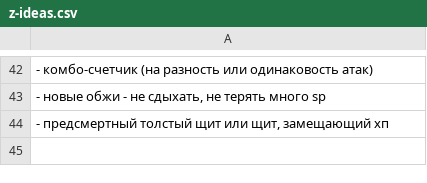
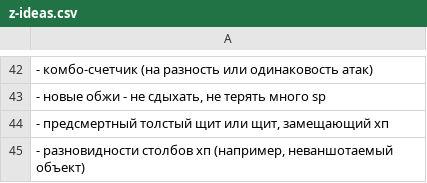
Before and after one commit to 80STH/NGTBS-3, a CSV file: docs/z-ideas.csv, drawn as a sheet; only a part is shown, gaps mark what is left out.

```diff
--- a/docs/z-ideas.csv
+++ b/docs/z-ideas.csv
@@ -44 +44,2 @@
 "- предсмертный толстый щит или щит, замещающий хп"
+"- разновидности столбов хп (например, неваншотаемый объект)"
```
Also changed, not shown: 13 other files.
